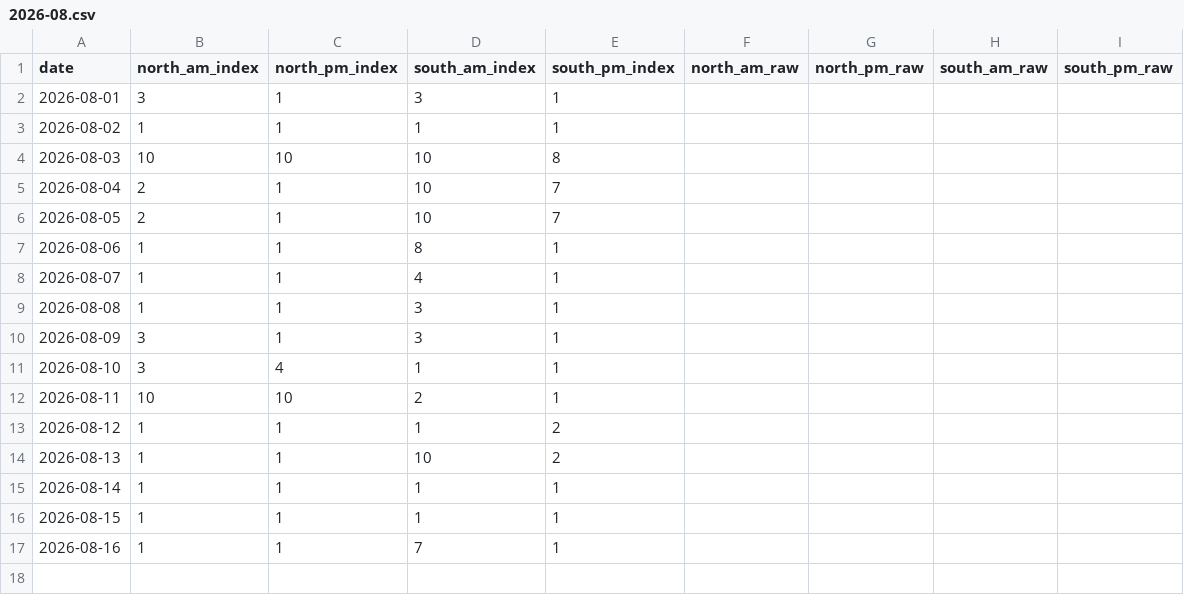
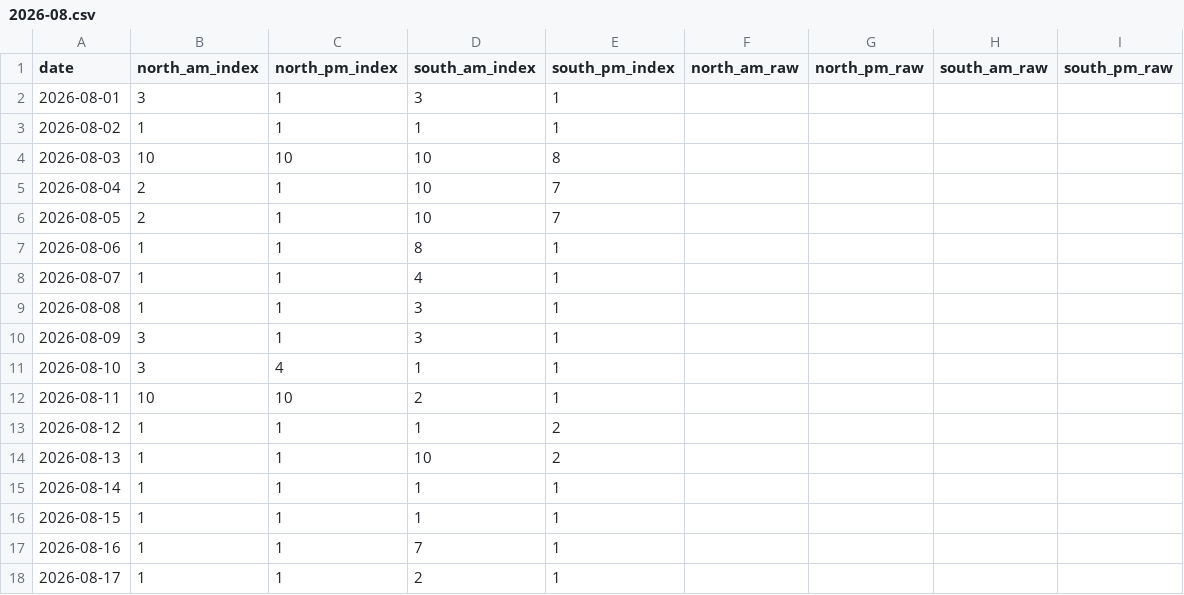
Before and after one commit to Jiyuu-c/fuji-visibility-archive, a CSV file: data/monthly/2026-08.csv, drawn as a sheet; the diff names each change by its address in the sheet, - before the commit and + after, or states it on an @@ line.

Commit message:
data: archive 2026-08-17

```diff
--- a/data/monthly/2026-08.csv
+++ b/data/monthly/2026-08.csv
+row 18: 2026-08-17 | 1 | 1 | 2 | 1
```
Also changed, not shown: 1 other file.
